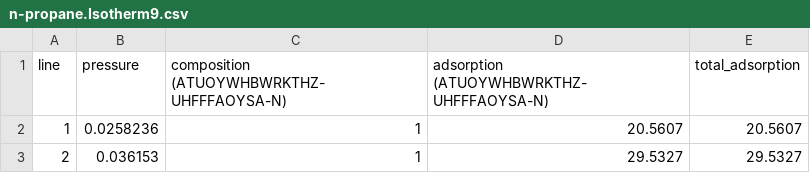
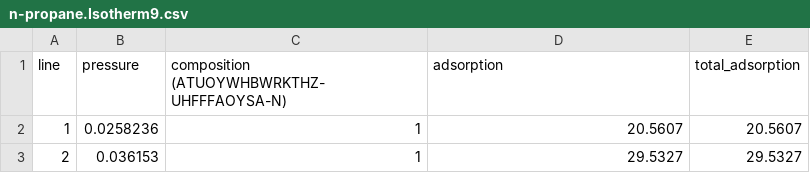
Before and after one commit to ahmadmardini/pyiast, a CSV file: n-propane.Isotherm9.csv, drawn as a sheet; only a part is shown.

Commit message:
Update n-propane.Isotherm9.csv

```diff
--- a/n-propane.Isotherm9.csv
+++ b/n-propane.Isotherm9.csv
@@ -1,2 +1,2 @@
-line,pressure,composition (ATUOYWHBWRKTHZ-UHFFFAOYSA-N),adsorption (ATUOYWHBWRKTHZ-UHFFFAOYSA-N),total_adsorption
+line,pressure,composition (ATUOYWHBWRKTHZ-UHFFFAOYSA-N),adsorption,total_adsorption
 1,0.0258236,1,20.5607,20.5607
```
